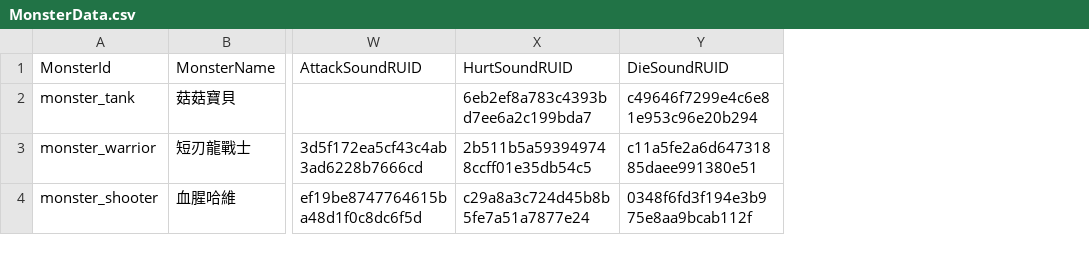
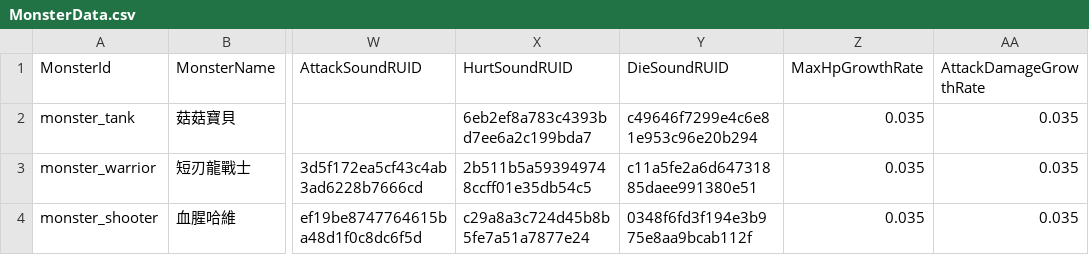
Before and after one commit to zsp2233000/MSW-Battle, a CSV file: RootDesk/MyDesk/Data/MonsterData.csv, drawn as a sheet; only a part is shown, gaps mark what is left out; the diff names each change by its address in the sheet, - before the commit and + after, or states it on an @@ line.

Commit message:
feat: add monster level stats and battle name tags (#64)

```diff
--- a/RootDesk/MyDesk/Data/MonsterData.csv
+++ b/RootDesk/MyDesk/Data/MonsterData.csv
+column Z (MaxHpGrowthRate), rows 2-4: all 0.035
+column AA (AttackDamageGrowthRate), rows 2-4: all 0.035
```
Also changed, not shown: 11 other files.
